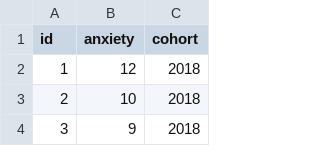
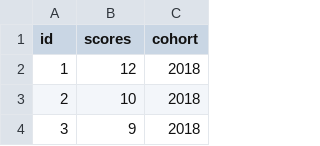
Before and after one commit to jcoon1/Psych10C, a CSV file: data/week-3/anxiety-1-ex.csv, drawn as a sheet; only a part is shown.

Commit message:
change label

```diff
--- a/data/week-3/anxiety-1-ex.csv
+++ b/data/week-3/anxiety-1-ex.csv
@@ -1,2 +1,2 @@
-id,anxiety,cohort
+id,scores,cohort
 1,12,2018
```
